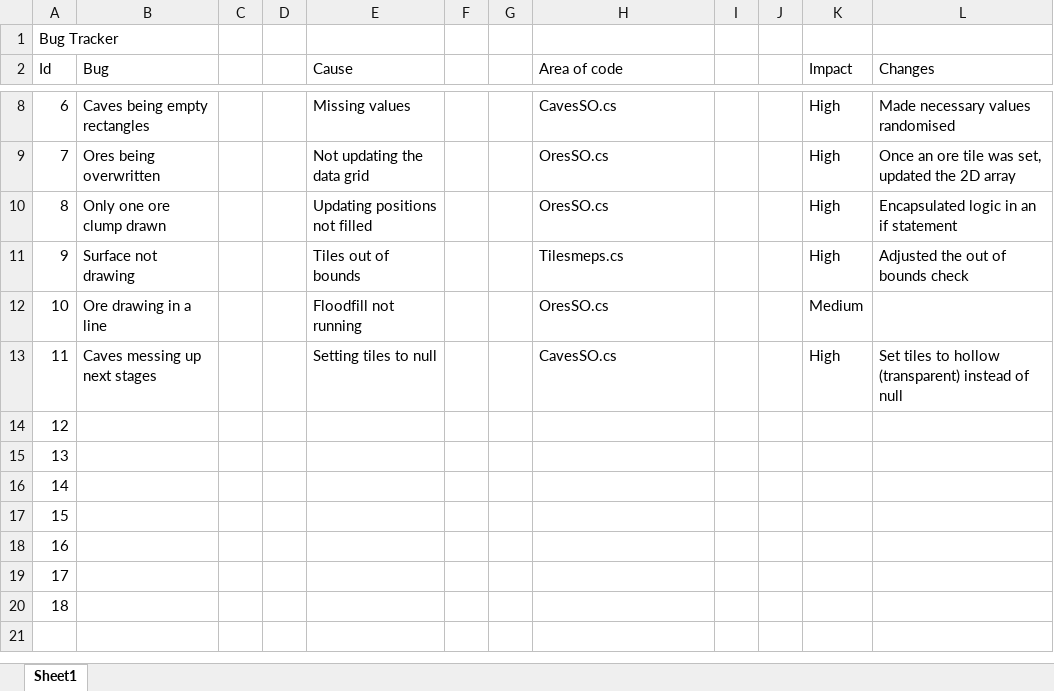
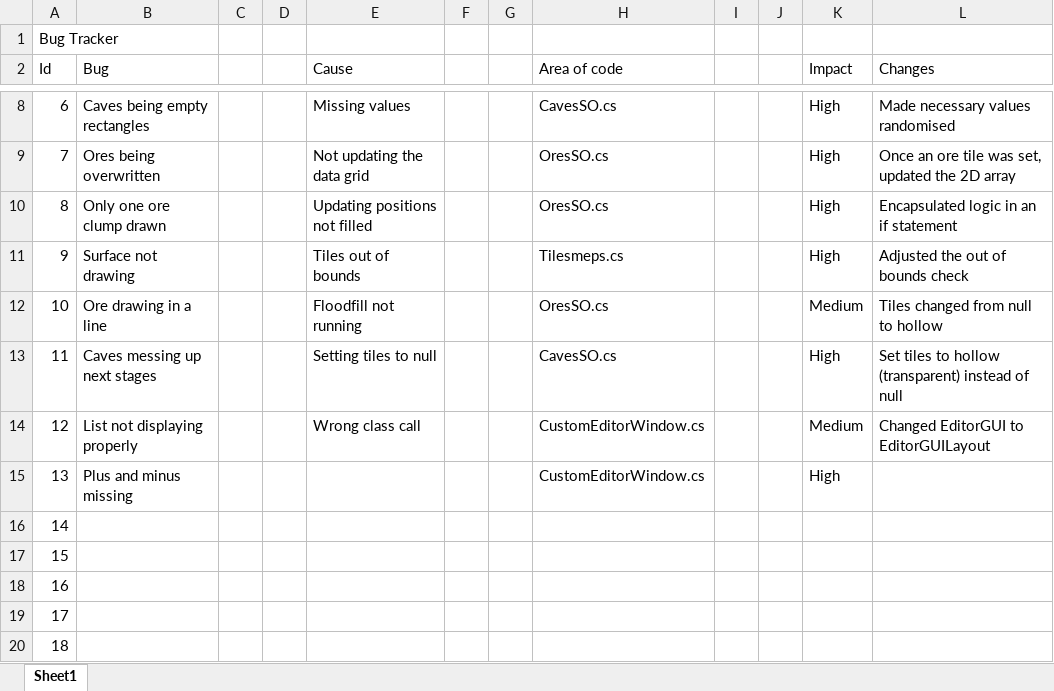
Before and after one commit to AlexIzak/ProcGenTool, an Excel workbook: Bug Tracker.xlsx, sheet Sheet1, drawn as a sheet; only a part is shown, gaps mark what is left out; values as stored, in another font and other column widths than the file's, no borders; the diff names each change by its address in the sheet, - before the commit and + after, or states it on an @@ line.

Commit message:
Custom Editor List sorted

```diff
--- a/Bug Tracker.xlsx (sheet Sheet1)
+++ b/Bug Tracker.xlsx (sheet Sheet1)
-L12 (Changes): (empty)
+L12 (Changes): Tiles changed from null to hollow
-B14 (Bug): (empty)
+B14 (Bug): List not displaying properly
-E14 (Cause): (empty)
+E14 (Cause): Wrong class call
-H14:H15 (Area of code): (empty)
+H14:H15 (Area of code): CustomEditorWindow.cs
-K14 (Impact): (empty)
+K14 (Impact): Medium
-L14 (Changes): (empty)
+L14 (Changes): Changed EditorGUI to EditorGUILayout
-B15 (Bug): (empty)
+B15 (Bug): Plus and minus missing
-K15 (Impact): (empty)
+K15 (Impact): High
```
Also changed, not shown: 5 other files.
